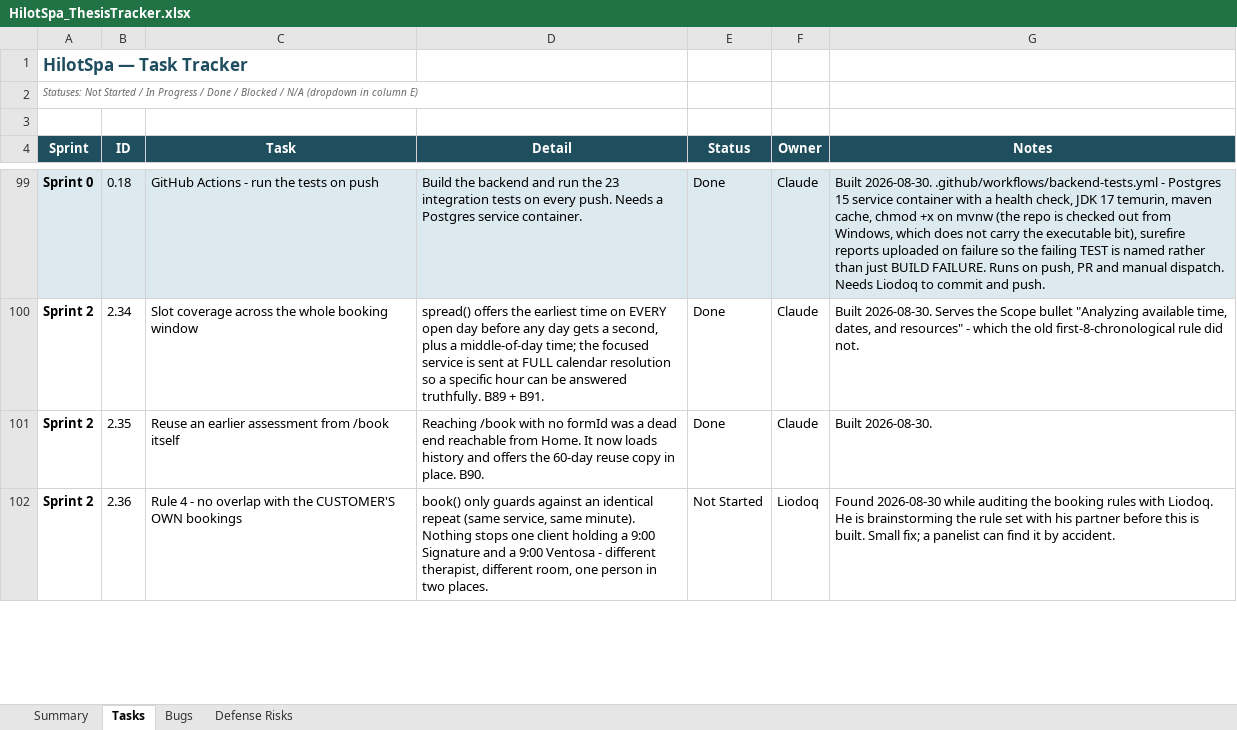
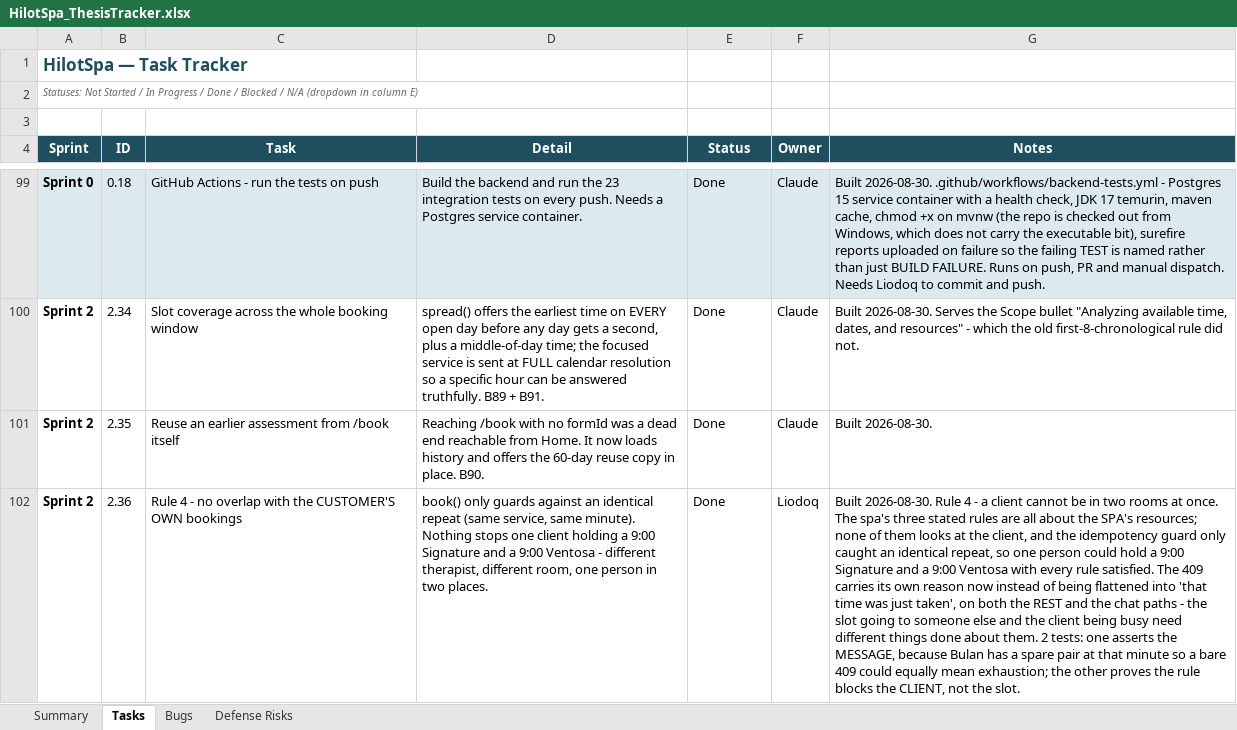
Before and after one commit to Liodoq/hilotSpa, an Excel workbook: HilotSpa_ThesisTracker.xlsx, sheet Tasks, drawn as a sheet; only a part is shown, gaps mark what is left out; values as stored, in another font and other column widths than the file's, no borders; charts and pictures and conditional formats not drawn; the diff covers the shown part only; the diff names each change by its address in the sheet, - before the commit and + after, or states it on an @@ line.

Commit message:
Flyway owns the schema; rule 4 and database-level double-booking constraints
0.7 - Flyway with a pg_dump baseline at V1 and ddl-auto=validate. Hibernate now verifies the schema instead of mutating it, and passed against the live database first try. Env-driven via FLYWAY_ENABLED / DDL_AUTO so the rollback is two lines in .env.

Boot 4 note: flyway-core alone does nothing. Auto-configuration is modular now, so FlywayAutoConfiguration ships with spring-boot-starter-flyway. Without it every spring.flyway.* property is inert and the app starts perfectly without migrating.

2.36 - rule 4, a client cannot be in two rooms at once. The 409 now carries its own reason on both the REST and chat paths.

2.37 - V2 adds EXCLUDE USING gist constraints per therapist and per room, partial on blocking statuses. assign() cannot be atomic against a concurrent transaction; this is where the guarantee actually lives.

33 tests, 0 failures.

```diff
--- a/HilotSpa_ThesisTracker.xlsx (sheet Tasks)
+++ b/HilotSpa_ThesisTracker.xlsx (sheet Tasks)
-E102 (Status): Not Started
+E102 (Status): Done
-G102 (Notes): Found 2026-08-30 while auditing the booking rules with Liodoq. He is brainstorming the rule set with his partner before this is built. Small fix; a panelist can find it by accident.
+G102 (Notes): Built 2026-08-30. Rule 4 - a client cannot be in two rooms at once. The spa's three stated rules are all about the SPA's resources; none of them looks at the client, and the idempotency guard only caught an identical repeat, so one person could hold a 9:00 Signature and a 9:00 Ventosa with every rule satisfied. The 409 carries its own reason now instead of being flattened into 'that time was just taken', on both the REST and the chat paths - the slot going to someone else and the client being busy need different things done about them. 2 tests: one asserts the MESSAGE, because Bulan has a spare pair at that minute so a bare 409 could equally mean exhaustion; the other proves the rule blocks the CLIENT, not the slot.
```
Also changed, not shown: 1 added row and 4 edited cells elsewhere in this sheet, sheet Summary, formulas that keep their value, 10 other files.
